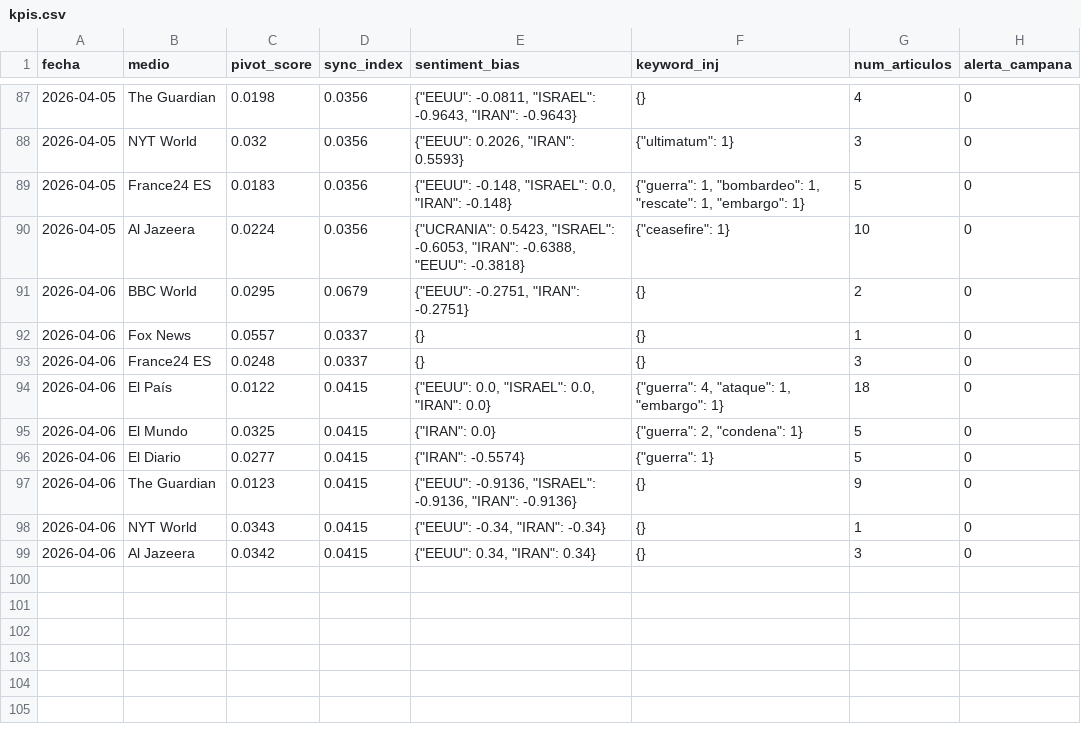
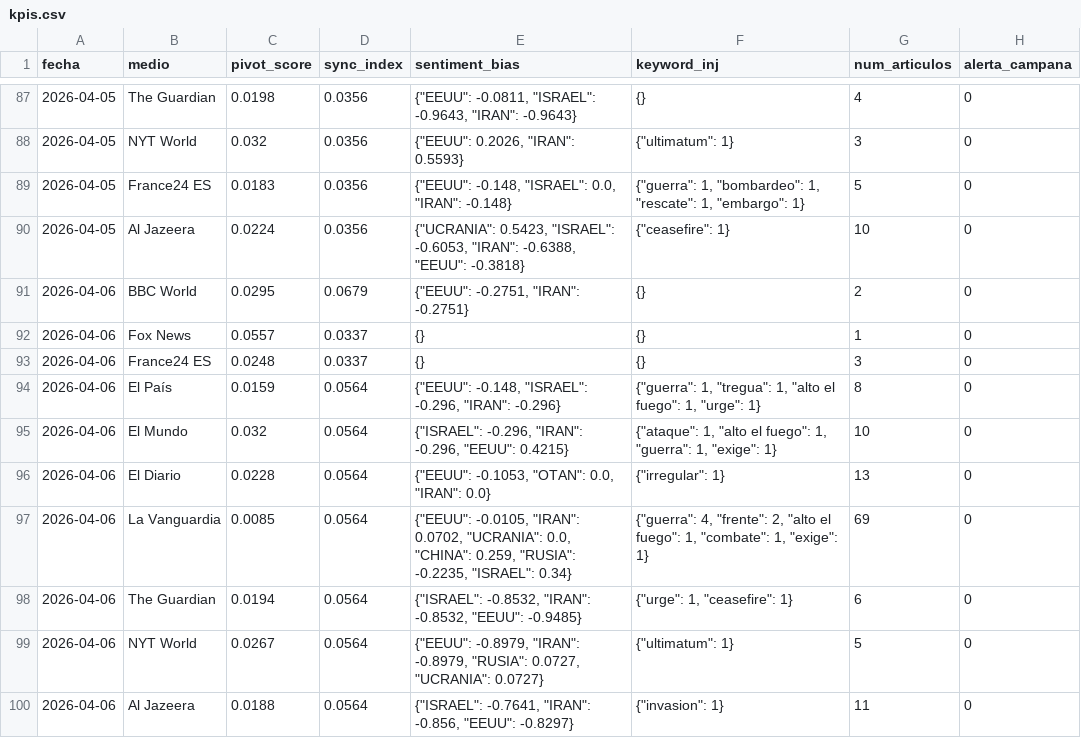
Before and after one commit to mcasrom/SIEG-Mani, a CSV file: data/kpis.csv, drawn as a sheet; only a part is shown, gaps mark what is left out.

Commit message:
MANI data 2026-04-06 12:10

```diff
--- a/data/kpis.csv
+++ b/data/kpis.csv
@@ -93,7 +93,8 @@ fecha,medio,pivot_score,sync_index,sentiment_bias,keyword_inj,num_articulos,aler
 2026-04-06,France24 ES,0.0248,0.0337,{},{},3,0
-2026-04-06,El País,0.0122,0.0415,"{""EEUU"": 0.0, ""ISRAEL"": 0.0, ""IRAN"": 0.0}","{""guerra"": 4, ""ataque"": 1, ""embargo"": 1}",18,0
-2026-04-06,El Mundo,0.0325,0.0415,"{""IRAN"": 0.0}","{""guerra"": 2, ""condena"": 1}",5,0
-2026-04-06,El Diario,0.0277,0.0415,"{""IRAN"": -0.5574}","{""guerra"": 1}",5,0
-2026-04-06,The Guardian,0.0123,0.0415,"{""EEUU"": -0.9136, ""ISRAEL"": -0.9136, ""IRAN"": -0.9136}",{},9,0
-2026-04-06,NYT World,0.0343,0.0415,"{""EEUU"": -0.34, ""IRAN"": -0.34}",{},1,0
-2026-04-06,Al Jazeera,0.0342,0.0415,"{""EEUU"": 0.34, ""IRAN"": 0.34}",{},3,0
+2026-04-06,El País,0.0159,0.0564,"{""EEUU"": -0.148, ""ISRAEL"": -0.296, ""IRAN"": -0.296}","{""guerra"": 1, ""tregua"": 1, ""alto el fuego"": 1, ""urge"": 1}",8,0
+2026-04-06,El Mundo,0.032,0.0564,"{""ISRAEL"": -0.296, ""IRAN"": -0.296, ""EEUU"": 0.4215}","{""ataque"": 1, ""alto el fuego"": 1, ""guerra"": 1, ""exige"": 1}",10,0
+2026-04-06,El Diario,0.0228,0.0564,"{""EEUU"": -0.1053, ""OTAN"": 0.0, ""IRAN"": 0.0}","{""irregular"": 1}",13,0
+2026-04-06,La Vanguardia,0.0085,0.0564,"{""EEUU"": -0.0105, ""IRAN"": 0.0702, ""UCRANIA"": 0.0, ""CHINA"": 0.259, ""RUSIA"": -0.2235, ""ISRAEL"": 0.34}","{""guerra"": 4, ""frente"": 2, ""alto el fuego"": 1, ""combate"": 1, ""exige"": 1}",69,0
+2026-04-06,The Guardian,0.0194,0.0564,"{""ISRAEL"": -0.8532, ""IRAN"": -0.8532, ""EEUU"": -0.9485}","{""urge"": 1, ""ceasefire"": 1}",6,0
+2026-04-06,NYT World,0.0267,0.0564,"{""EEUU"": -0.8979, ""IRAN"": -0.8979, ""RUSIA"": 0.0727, ""UCRANIA"": 0.0727}","{""ultimatum"": 1}",5,0
+2026-04-06,Al Jazeera,0.0188,0.0564,"{""ISRAEL"": -0.7641, ""IRAN"": -0.856, ""EEUU"": -0.8297}","{""invasion"": 1}",11,0
```
Also changed, not shown: 2 other files.
